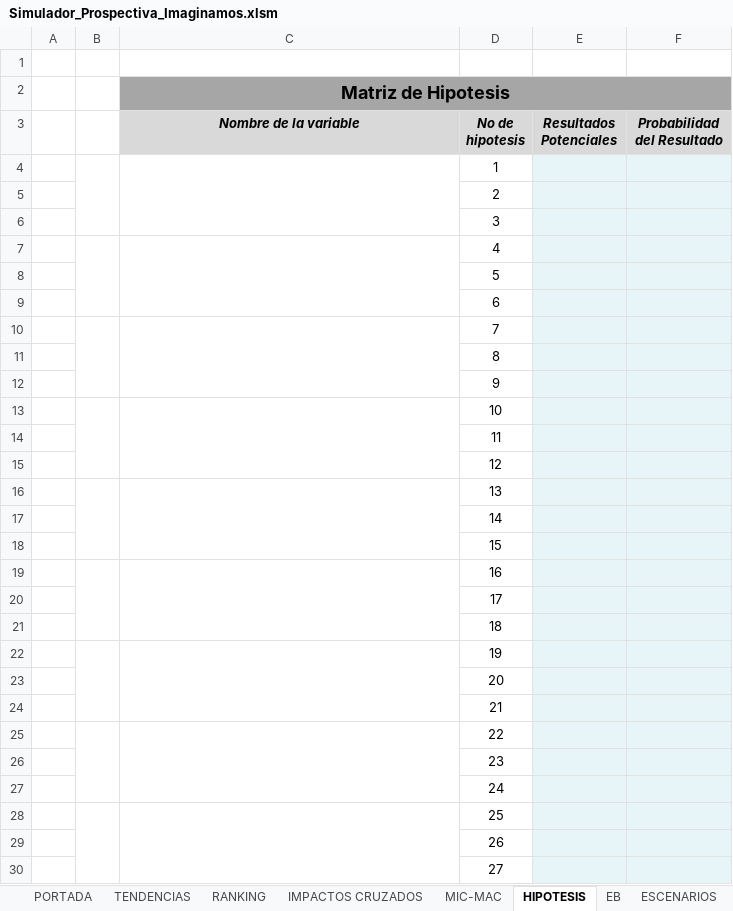
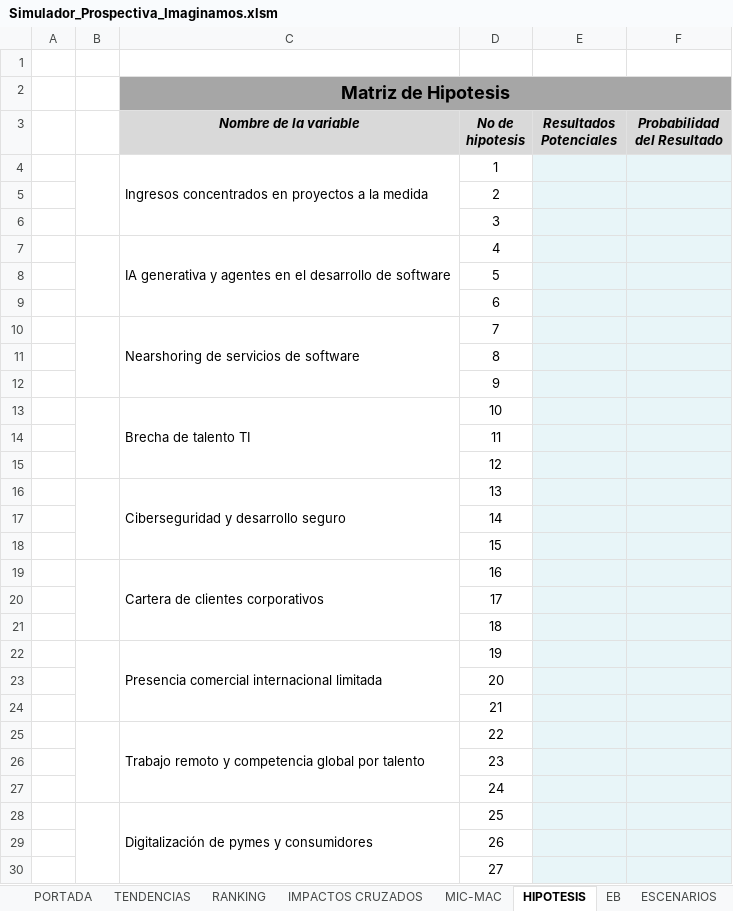
Before and after one commit to AlejoTechEngineer/imaginamos-2036-prospectiva-igo-micmac-escenario-meta, an Excel workbook: simulador/herramientas/Simulador_Prospectiva_Imaginamos.xlsm, sheet HIPOTESIS, drawn as a sheet; only a part is shown; values as stored, in another font and other column widths than the file's, no borders; charts and pictures and conditional formats not drawn; the diff covers the shown part only; the diff names each change by its address in the sheet, - before the commit and + after, or states it on an @@ line.

```diff
--- a/simulador/herramientas/Simulador_Prospectiva_Imaginamos.xlsm (sheet HIPOTESIS)
+++ b/simulador/herramientas/Simulador_Prospectiva_Imaginamos.xlsm (sheet HIPOTESIS)
-C4 (Nombre de la variable): (empty)
+C4 (Nombre de la variable): Ingresos concentrados en proyectos a la medida
-C7 (Nombre de la variable): (empty)
+C7 (Nombre de la variable): IA generativa y agentes en el desarrollo de software
-C10 (Nombre de la variable): (empty)
+C10 (Nombre de la variable): Nearshoring de servicios de software
-C13 (Nombre de la variable): (empty)
+C13 (Nombre de la variable): Brecha de talento TI
-C16 (Nombre de la variable): (empty)
+C16 (Nombre de la variable): Ciberseguridad y desarrollo seguro
-C19 (Nombre de la variable): (empty)
+C19 (Nombre de la variable): Cartera de clientes corporativos
-C22 (Nombre de la variable): (empty)
+C22 (Nombre de la variable): Presencia comercial internacional limitada
-C25 (Nombre de la variable): (empty)
+C25 (Nombre de la variable): Trabajo remoto y competencia global por talento
-C28 (Nombre de la variable): (empty)
+C28 (Nombre de la variable): Digitalización de pymes y consumidores
```
Also changed, not shown: 1 edited cell elsewhere in this sheet, sheet RANKING, sheet META, sheet TENDENCIAS, sheet MIC-MAC, 5 other files.
